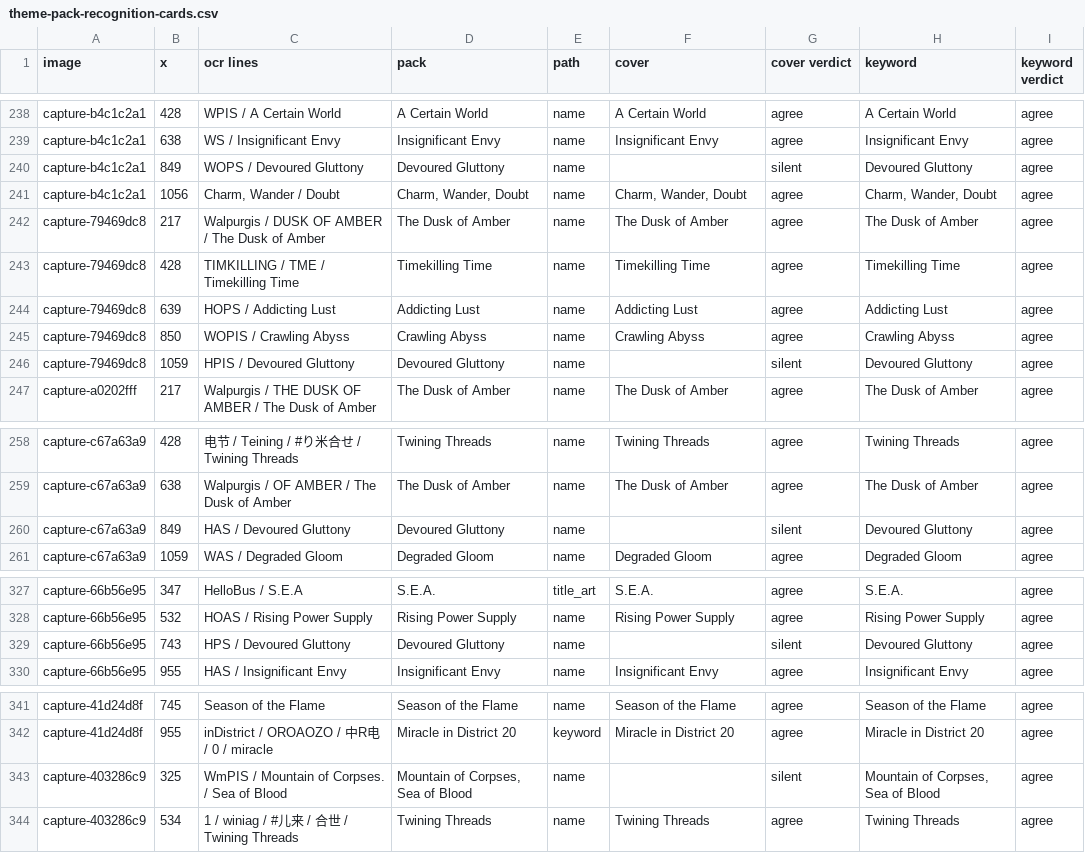
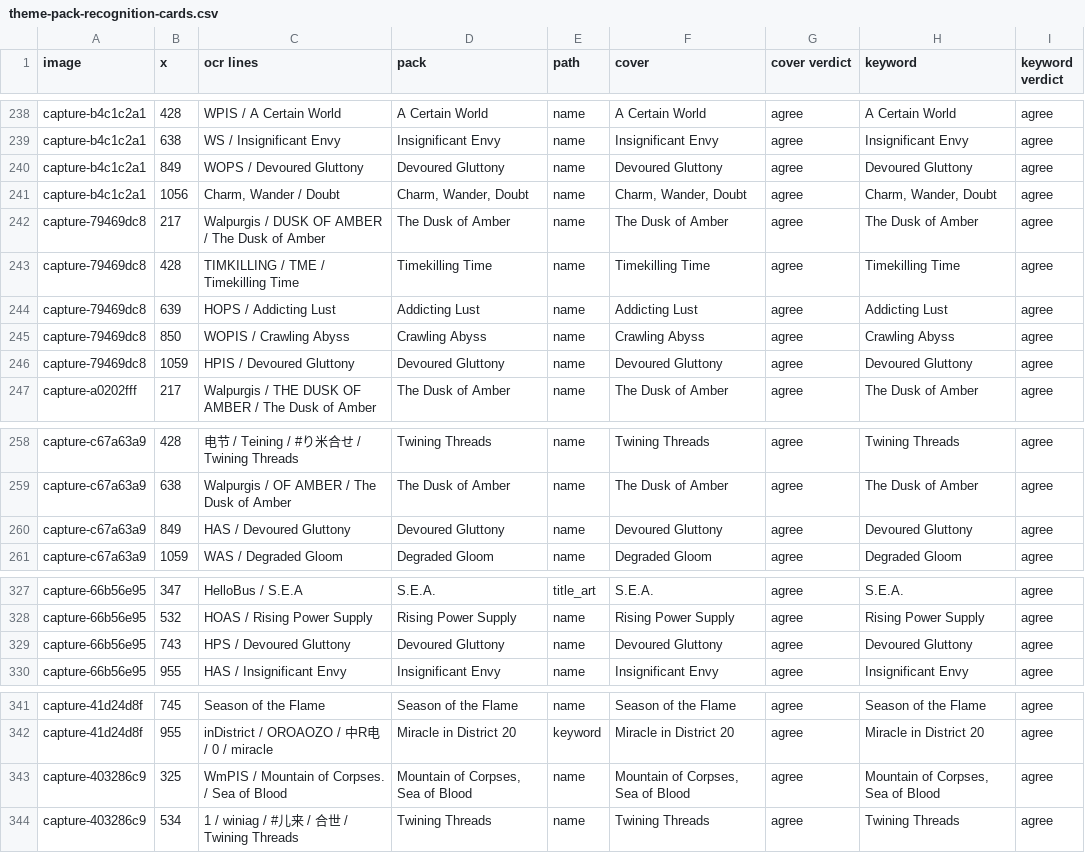
Before and after one commit to EnderWolf50/maalc, a CSV file: docs/perf/data/05-game-data/theme-pack-recognition-cards.csv, drawn as a sheet; only a part is shown, gaps mark what is left out; the diff covers the shown part only.

```diff
--- a/docs/perf/data/05-game-data/theme-pack-recognition-cards.csv
+++ b/docs/perf/data/05-game-data/theme-pack-recognition-cards.csv
@@ -239,3 +239,3 @@ capture-b4c1c2a1,428,WPIS / A Certain World,A Certain World,name,A Certain World
 capture-b4c1c2a1,638,WS / Insignificant Envy,Insignificant Envy,name,Insignificant Envy,agree,Insignificant Envy,agree
-capture-b4c1c2a1,849,WOPS / Devoured Gluttony,Devoured Gluttony,name,,silent,Devoured Gluttony,agree
+capture-b4c1c2a1,849,WOPS / Devoured Gluttony,Devoured Gluttony,name,Devoured Gluttony,agree,Devoured Gluttony,agree
 capture-b4c1c2a1,1056,"Charm, Wander / Doubt","Charm, Wander, Doubt",name,"Charm, Wander, Doubt",agree,"Charm, Wander, Doubt",agree
@@ -245,3 +245,3 @@ capture-79469dc8,639,HOPS / Addicting Lust,Addicting Lust,name,Addicting Lust,ag
 capture-79469dc8,850,WOPIS / Crawling Abyss,Crawling Abyss,name,Crawling Abyss,agree,Crawling Abyss,agree
-capture-79469dc8,1059,HPIS / Devoured Gluttony,Devoured Gluttony,name,,silent,Devoured Gluttony,agree
+capture-79469dc8,1059,HPIS / Devoured Gluttony,Devoured Gluttony,name,Devoured Gluttony,agree,Devoured Gluttony,agree
 capture-a0202fff,217,Walpurgis / THE DUSK OF AMBER / The Dusk of Amber,The Dusk of Amber,name,The Dusk of Amber,agree,The Dusk of Amber,agree
@@ -259,3 +259,3 @@ capture-c67a63a9,428,电节 / Teining / #り米合せ / Twining Threads,Twining
 capture-c67a63a9,638,Walpurgis / OF AMBER / The Dusk of Amber,The Dusk of Amber,name,The Dusk of Amber,agree,The Dusk of Amber,agree
-capture-c67a63a9,849,HAS / Devoured Gluttony,Devoured Gluttony,name,,silent,Devoured Gluttony,agree
+capture-c67a63a9,849,HAS / Devoured Gluttony,Devoured Gluttony,name,Devoured Gluttony,agree,Devoured Gluttony,agree
 capture-c67a63a9,1059,WAS / Degraded Gloom,Degraded Gloom,name,Degraded Gloom,agree,Degraded Gloom,agree
@@ -328,3 +328,3 @@ capture-66b56e95,347,HelloBus / S.E.A,S.E.A.,title_art,S.E.A.,agree,S.E.A.,agree
 capture-66b56e95,532,HOAS / Rising Power Supply,Rising Power Supply,name,Rising Power Supply,agree,Rising Power Supply,agree
-capture-66b56e95,743,HPS / Devoured Gluttony,Devoured Gluttony,name,,silent,Devoured Gluttony,agree
+capture-66b56e95,743,HPS / Devoured Gluttony,Devoured Gluttony,name,Devoured Gluttony,agree,Devoured Gluttony,agree
 capture-66b56e95,955,HAS / Insignificant Envy,Insignificant Envy,name,Insignificant Envy,agree,Insignificant Envy,agree
@@ -342,3 +342,3 @@ capture-41d24d8f,745,Season of the Flame,Season of the Flame,name,Season of the
 capture-41d24d8f,955,inDistrict / OROAOZO / 中R电 / 0 / miracle,Miracle in District 20,keyword,Miracle in District 20,agree,Miracle in District 20,agree
-capture-403286c9,325,WmPIS / Mountain of Corpses. / Sea of Blood,"Mountain of Corpses, Sea of Blood",name,,silent,"Mountain of Corpses, Sea of Blood",agree
+capture-403286c9,325,WmPIS / Mountain of Corpses. / Sea of Blood,"Mountain of Corpses, Sea of Blood",name,"Mountain of Corpses, Sea of Blood",agree,"Mountain of Corpses, Sea of Blood",agree
 capture-403286c9,534,1 / winiag / #儿来 / 合世 / Twining Threads,Twining Threads,name,Twining Threads,agree,Twining Threads,agree
```
Also changed, not shown: 36 edited cells elsewhere in this file, 54 other files.
